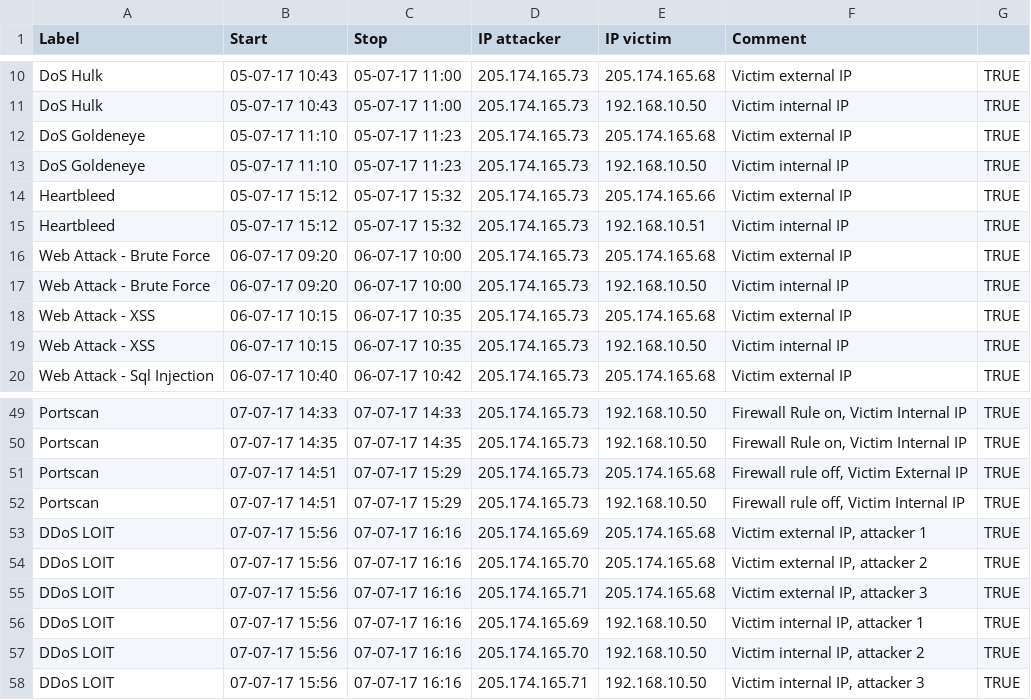
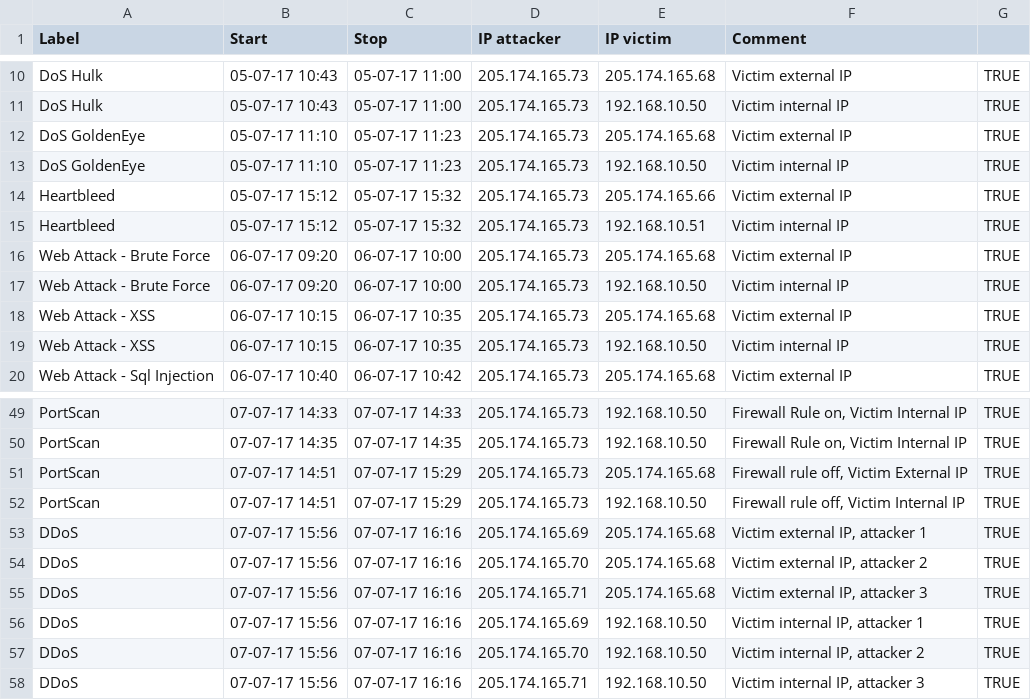
Before and after one commit to kidmose/lstm-rnn-correlation, a CSV file: preprocessing/cic-ids-2017/incident_descriptions.csv, drawn as a sheet; only a part is shown, gaps mark what is left out; the diff covers the shown part only; the diff names each change by its address in the sheet, - before the commit and + after, or states it on an @@ line.

```diff
--- a/preprocessing/cic-ids-2017/incident_descriptions.csv
+++ b/preprocessing/cic-ids-2017/incident_descriptions.csv
-A12:A13 (Label): DoS Goldeneye
+A12:A13 (Label): DoS GoldenEye
-A49:A52 (Label): Portscan
+A49:A52 (Label): PortScan
-A53:A58 (Label): DDoS LOIT
+A53:A58 (Label): DDoS
```
Also changed, not shown: 27 edited cells elsewhere in this file, 2 other files.
